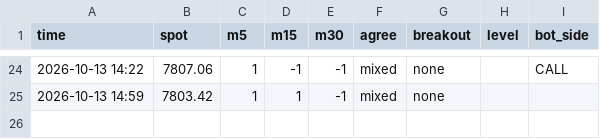
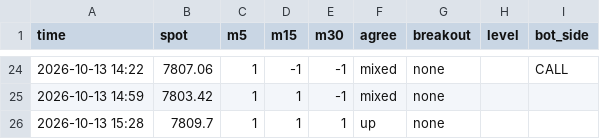
Before and after one commit to anwaralnayri1411-source/spx-bot, a CSV file: signals_extra_log.csv, drawn as a sheet; only a part is shown, gaps mark what is left out; the diff names each change by its address in the sheet, - before the commit and + after, or states it on an @@ line.

```diff
--- a/signals_extra_log.csv
+++ b/signals_extra_log.csv
+row 26: 2026-10-13 15:28 | 7809.7 | 1 | 1 | 1 | up | none
```
Also changed, not shown: 1 other file.
